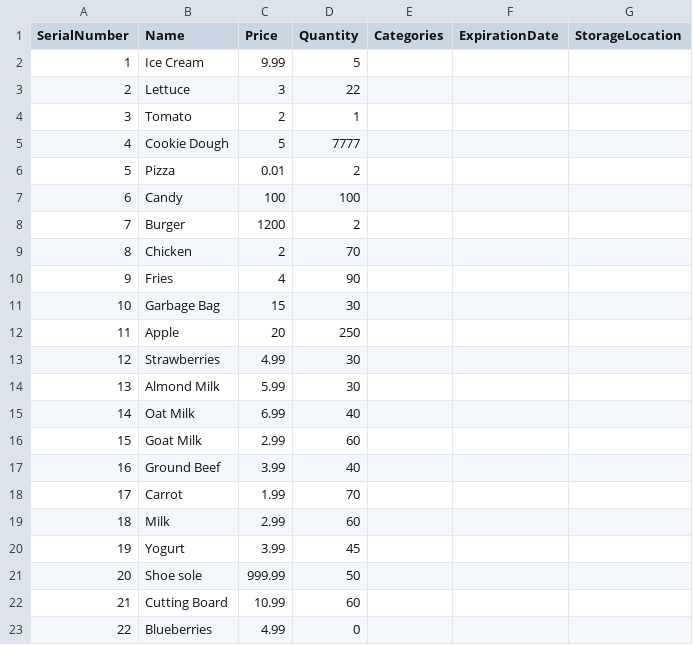
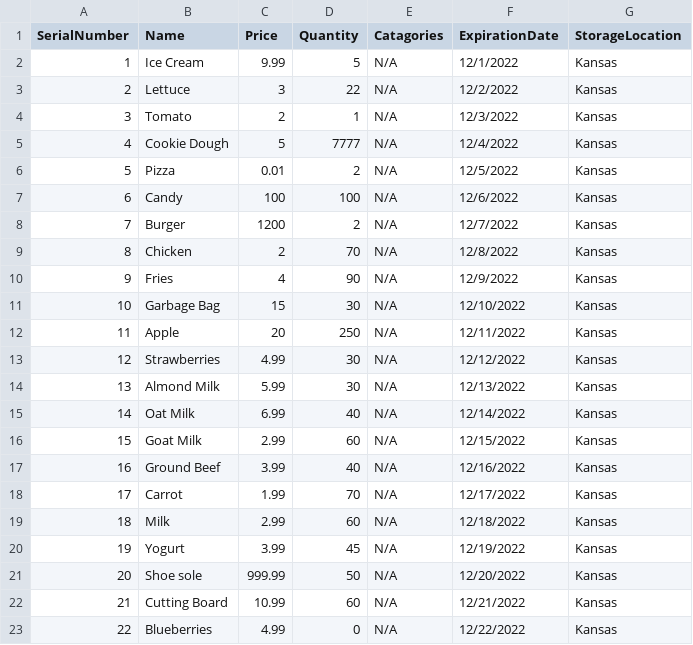
Before and after one commit to Robinrswanson/course-project-group-131, a CSV file: src/main/java/database/Sample Data - Sample Item.csv, drawn as a sheet.

Commit message:
Edited database, changed names of Gateway Interfaces, Edited item class, added initializer feature

```diff
--- a/src/main/java/database/Sample Data - Sample Item.csv
+++ b/src/main/java/database/Sample Data - Sample Item.csv
@@ -1,23 +1,23 @@
-SerialNumber, Name,Price,Quantity,Categories,ExpirationDate ,StorageLocation
-1,Ice Cream,9.99,5,,,
-2,Lettuce,3,22,,,
-3,Tomato,2,1,,,
-4,Cookie Dough,5,7777,,,
-5,Pizza,0.01,2,,,
-6,Candy,100,100,,,
-7,Burger,1200,2,,,
-8,Chicken,2,70,,,
-9,Fries,4,90,,,
-10,Garbage Bag,15,30,,,
-11,Apple,20,250,,,
-12,Strawberries,4.99,30,,,
-13,Almond Milk,5.99,30,,,
-14,Oat Milk,6.99,40,,,
-15,Goat Milk,2.99,60,,,
-16,Ground Beef,3.99,40,,,
-17,Carrot,1.99,70,,,
-18,Milk,2.99,60,,,
-19,Yogurt,3.99,45,,,
-20,Shoe sole,999.99,50,,,
-21,Cutting Board,10.99,60,,,
-22,Blueberries,4.99,0,,,
+SerialNumber, Name,Price,Quantity,Catagories,ExpirationDate ,StorageLocation
+1,Ice Cream,9.99,5,N/A,12/1/2022,Kansas
+2,Lettuce,3,22,N/A,12/2/2022,Kansas
+3,Tomato,2,1,N/A,12/3/2022,Kansas
+4,Cookie Dough,5,7777,N/A,12/4/2022,Kansas
+5,Pizza,0.01,2,N/A,12/5/2022,Kansas
+6,Candy,100,100,N/A,12/6/2022,Kansas
+7,Burger,1200,2,N/A,12/7/2022,Kansas
+8,Chicken,2,70,N/A,12/8/2022,Kansas
+9,Fries,4,90,N/A,12/9/2022,Kansas
+10,Garbage Bag,15,30,N/A,12/10/2022,Kansas
+11,Apple,20,250,N/A,12/11/2022,Kansas
+12,Strawberries,4.99,30,N/A,12/12/2022,Kansas
+13,Almond Milk,5.99,30,N/A,12/13/2022,Kansas
+14,Oat Milk,6.99,40,N/A,12/14/2022,Kansas
+15,Goat Milk,2.99,60,N/A,12/15/2022,Kansas
+16,Ground Beef,3.99,40,N/A,12/16/2022,Kansas
+17,Carrot,1.99,70,N/A,12/17/2022,Kansas
+18,Milk,2.99,60,N/A,12/18/2022,Kansas
+19,Yogurt,3.99,45,N/A,12/19/2022,Kansas
+20,Shoe sole,999.99,50,N/A,12/20/2022,Kansas
+21,Cutting Board,10.99,60,N/A,12/21/2022,Kansas
+22,Blueberries,4.99,0,N/A,12/22/2022,Kansas
```
Also changed, not shown: src/main/java/database/Database.csv, 16 other files.
